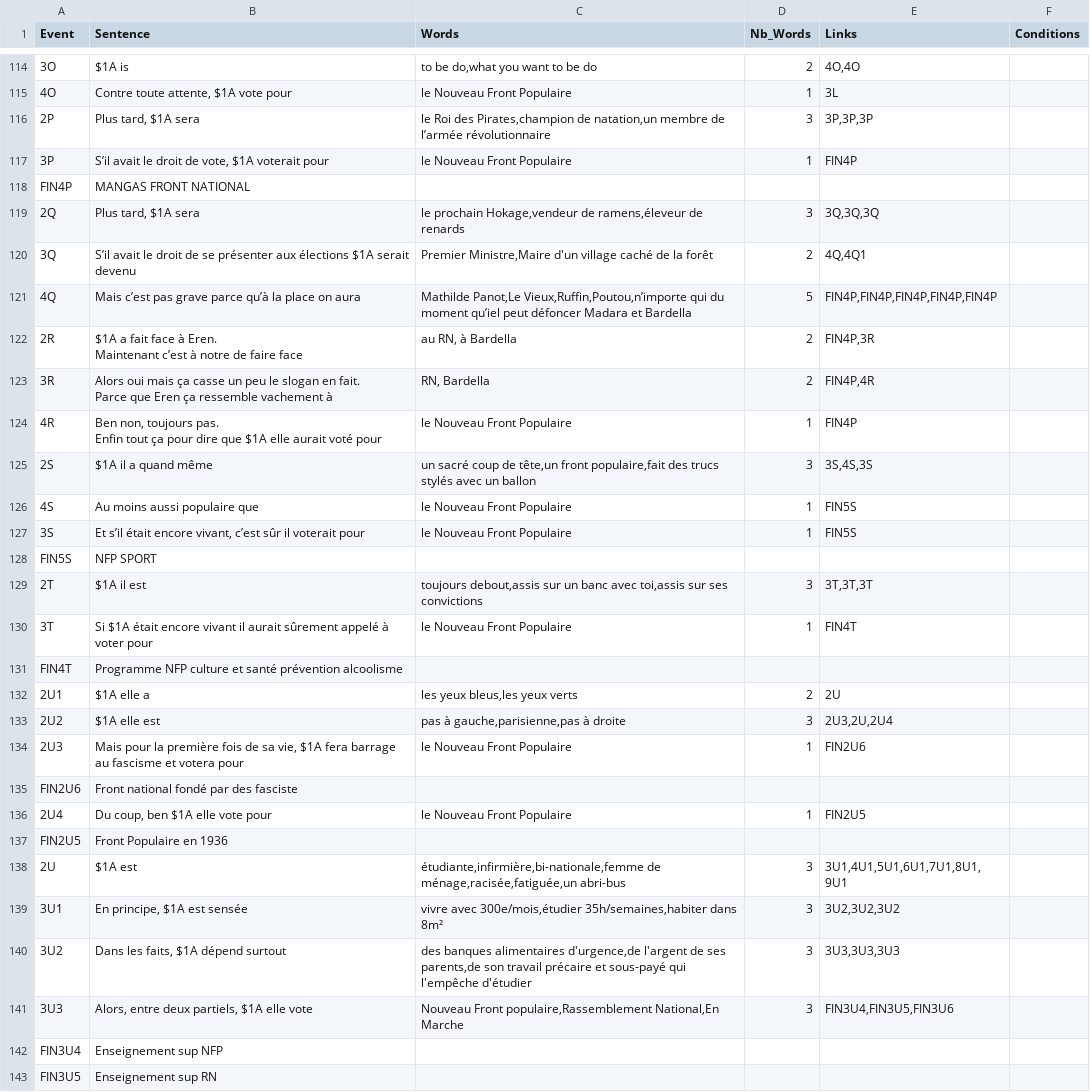
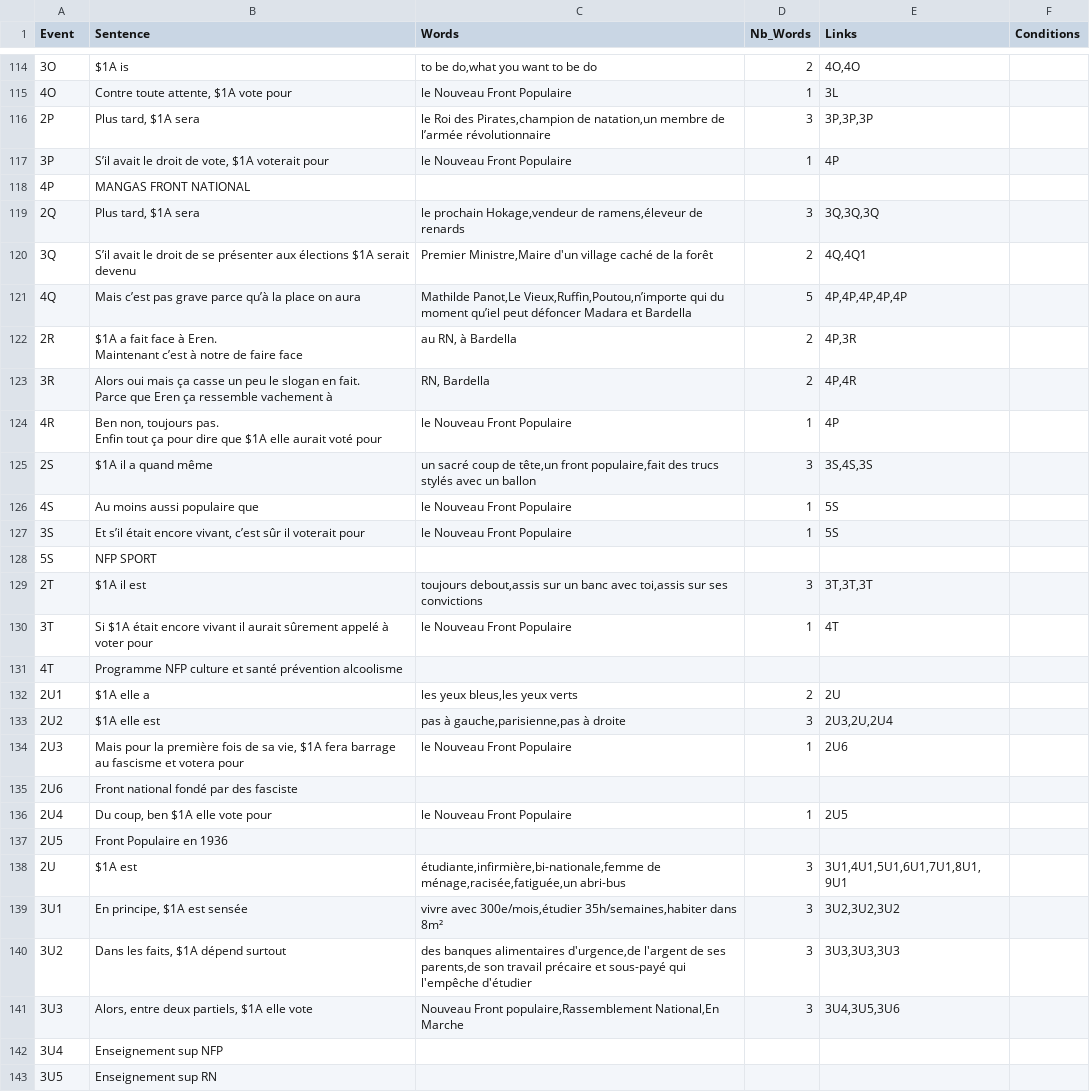
Before and after one commit to Parfione/Git_NFP, a CSV file: Je Suis Là/DATA_GM.csv, drawn as a sheet; only a part is shown, gaps mark what is left out; the diff covers the shown part only; the diff names each change by its address in the sheet, - before the commit and + after, or states it on an @@ line.

```diff
--- a/Je Suis Là/DATA_GM.csv
+++ b/Je Suis Là/DATA_GM.csv
-E117 (Links): FIN4P
+E117 (Links): 4P
-A118 (Event): FIN4P
+A118 (Event): 4P
-E121 (Links): FIN4P,FIN4P,FIN4P,FIN4P,FIN4P
+E121 (Links): 4P,4P,4P,4P,4P
-E122 (Links): FIN4P,3R
+E122 (Links): 4P,3R
-E123 (Links): FIN4P,4R
+E123 (Links): 4P,4R
-E124 (Links): FIN4P
+E124 (Links): 4P
-E126:E127 (Links): FIN5S
+E126:E127 (Links): 5S
-A128 (Event): FIN5S
+A128 (Event): 5S
-E130 (Links): FIN4T
+E130 (Links): 4T
-A131 (Event): FIN4T
+A131 (Event): 4T
-E134 (Links): FIN2U6
+E134 (Links): 2U6
-A135 (Event): FIN2U6
+A135 (Event): 2U6
-E136 (Links): FIN2U5
+E136 (Links): 2U5
-A137 (Event): FIN2U5
+A137 (Event): 2U5
-E141 (Links): FIN3U4,FIN3U5,FIN3U6
+E141 (Links): 3U4,3U5,3U6
-A142 (Event): FIN3U4
+A142 (Event): 3U4
-A143 (Event): FIN3U5
+A143 (Event): 3U5
```
Also changed, not shown: 99 edited cells elsewhere in this file, 5 other files.
